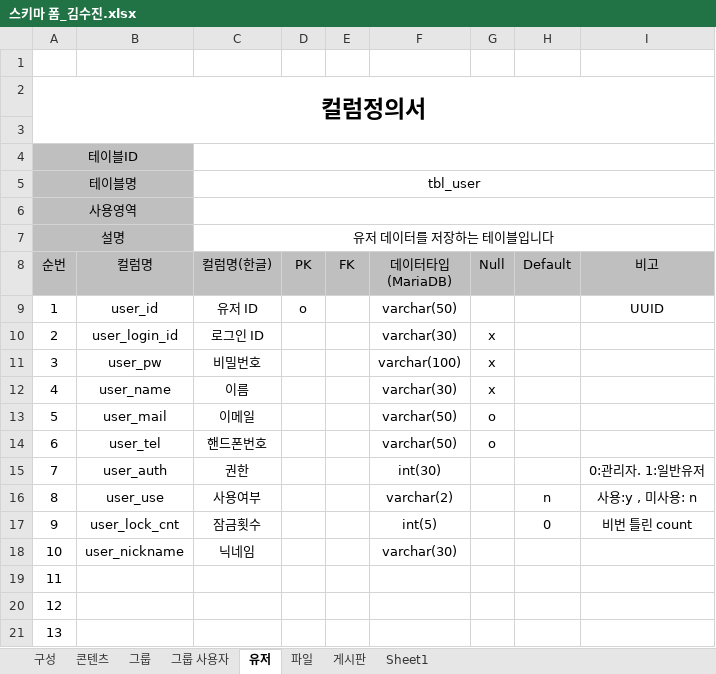
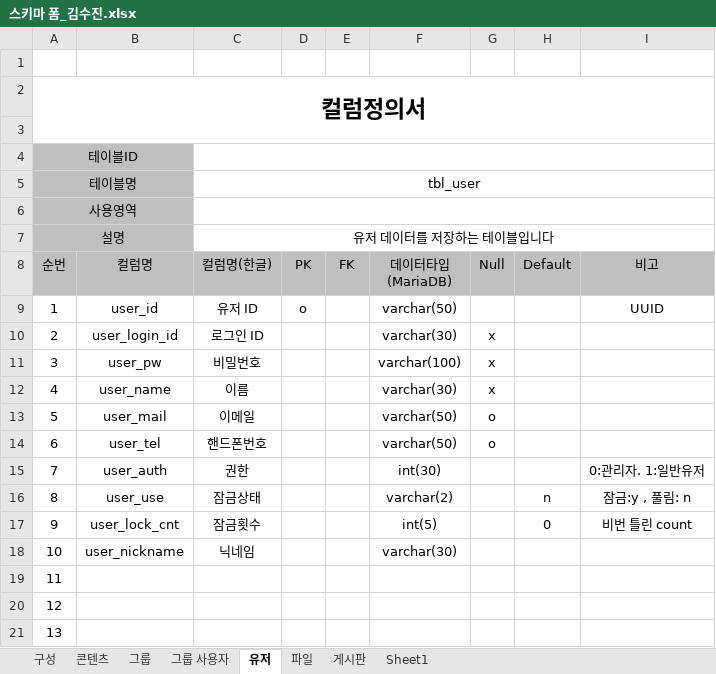
Before and after one commit to sujin9335/ERD, an Excel workbook: 스키마 폼_김수진.xlsx, sheet 유저, drawn as a sheet; values as stored, in another font and other column widths than the file's, no borders; the diff names each change by its address in the sheet, - before the commit and + after, or states it on an @@ line.

```diff
--- a/스키마 폼_김수진.xlsx (sheet 유저)
+++ b/스키마 폼_김수진.xlsx (sheet 유저)
-C16 (컬럼명(한글)): 사용여부
+C16 (컬럼명(한글)): 잠금상태
-I16 (비고): 사용:y , 미사용: n
+I16 (비고): 잠금:y , 풀림: n
```
Also changed, not shown: sheet 게시판, 16 other files.
